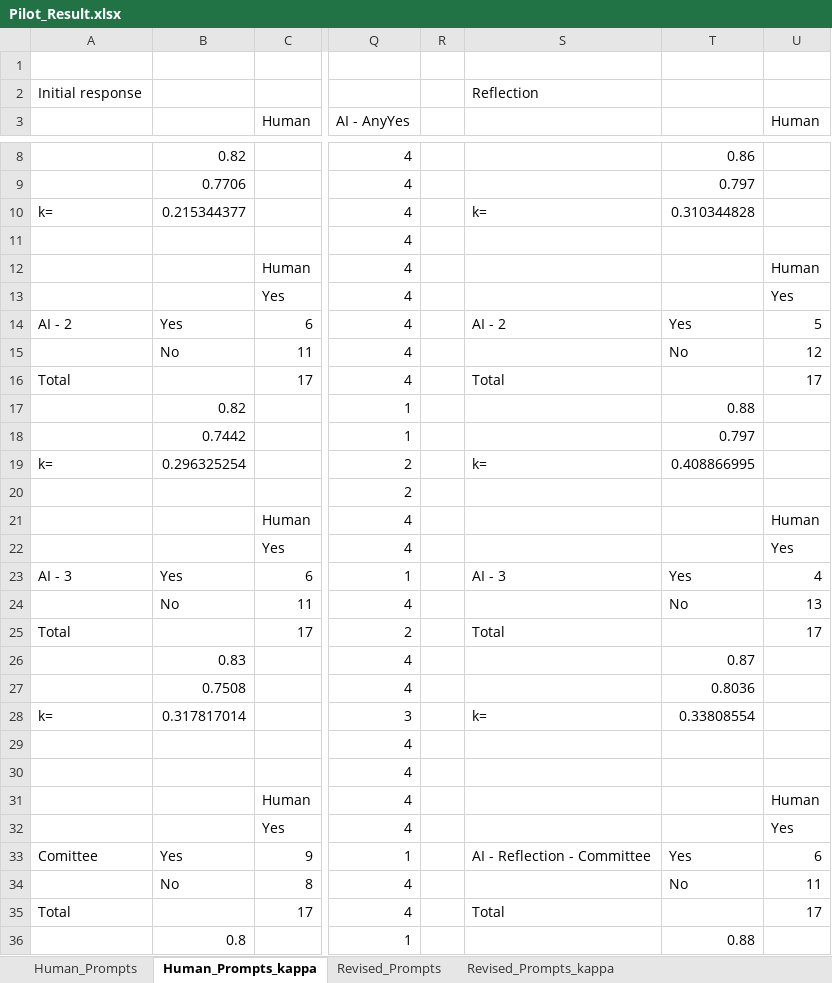
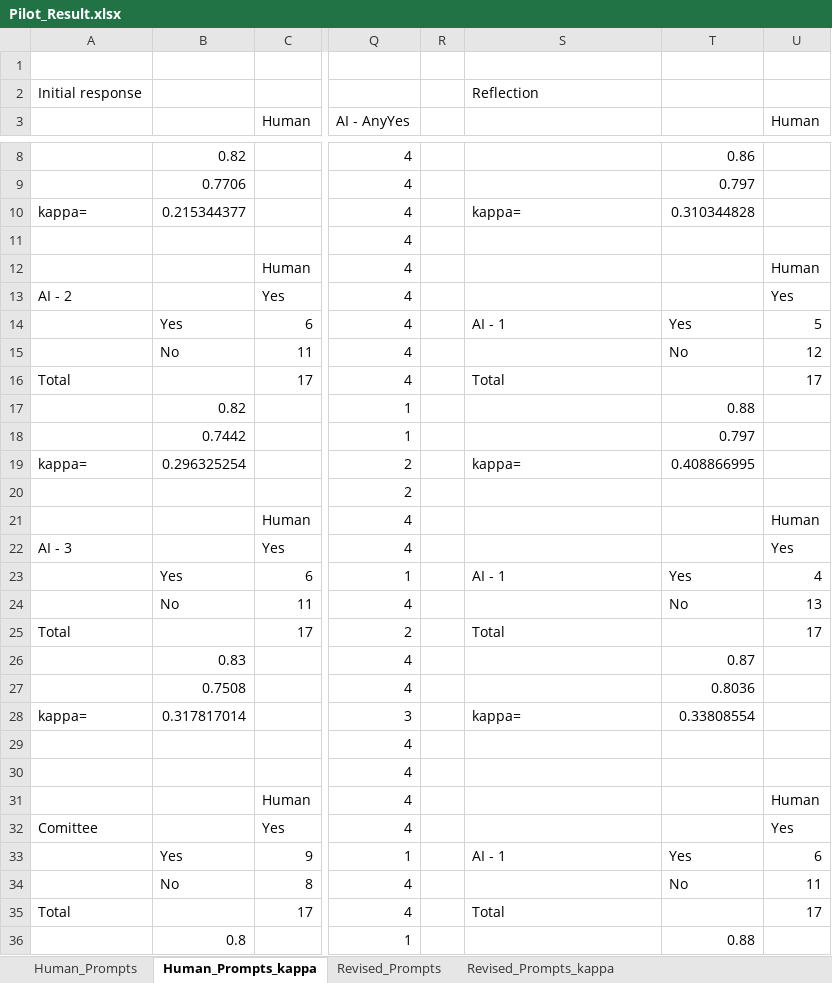
Before and after one commit to s-spillias/GPT-Screening, an Excel workbook: CBFM/Paper-Results/Pilot_Result.xlsx, sheet Human_Prompts_kappa, drawn as a sheet; only a part is shown, gaps mark what is left out; values as stored, in another font and other column widths than the file's, no cell formats; conditional formats not drawn; the diff covers the shown part only; the diff names each change by its address in the sheet, - before the commit and + after, or states it on an @@ line.

```diff
--- a/CBFM/Paper-Results/Pilot_Result.xlsx (sheet Human_Prompts_kappa)
+++ b/CBFM/Paper-Results/Pilot_Result.xlsx (sheet Human_Prompts_kappa)
-A10: k=
+A10: kappa=
-S10: k=
+S10: kappa=
-A13: (empty)
+A13: AI - 2
-A14: AI - 2
+A14: (empty)
-S14: AI - 2
+S14: AI - 1
-A19: k=
+A19: kappa=
-S19: k=
+S19: kappa=
-A22: (empty)
+A22: AI - 3
-A23: AI - 3
+A23: (empty)
-S23: AI - 3
+S23: AI - 1
-A28: k=
+A28: kappa=
-S28: k=
+S28: kappa=
-A32: (empty)
+A32: Comittee
-A33: Comittee
+A33: (empty)
-S33: AI - Reflection - Committee
+S33: AI - 1
```
Also changed, not shown: 4 edited cells elsewhere in this sheet, sheet Revised_Prompts_kappa, sheet Human_Prompts, sheet Revised_Prompts, cell formats, formulas that keep their value, charts or pictures.
